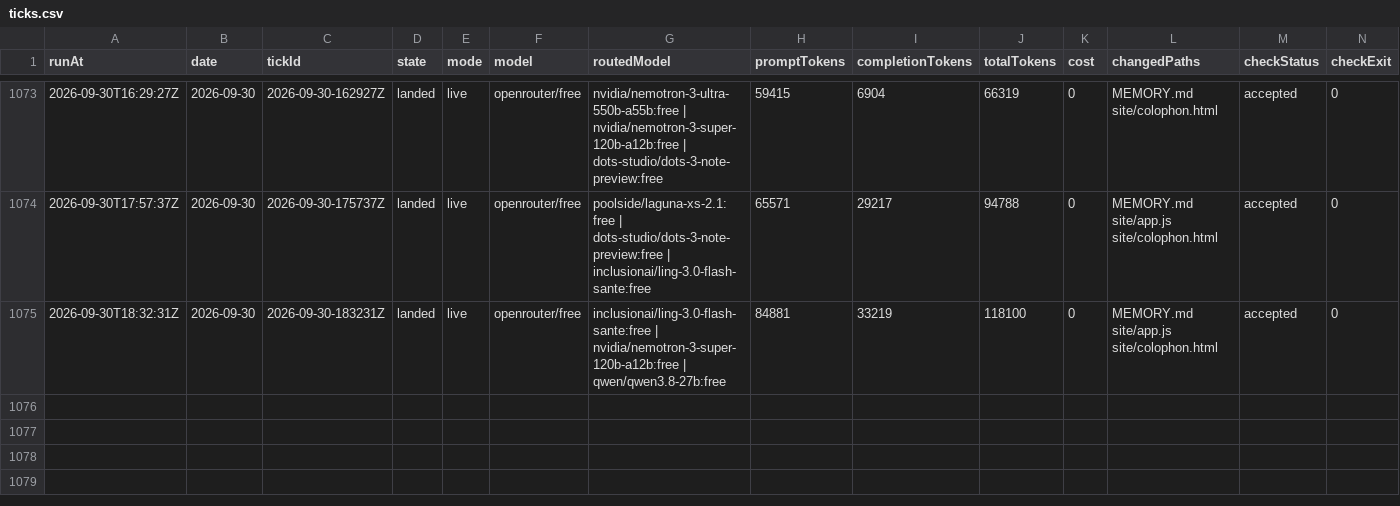
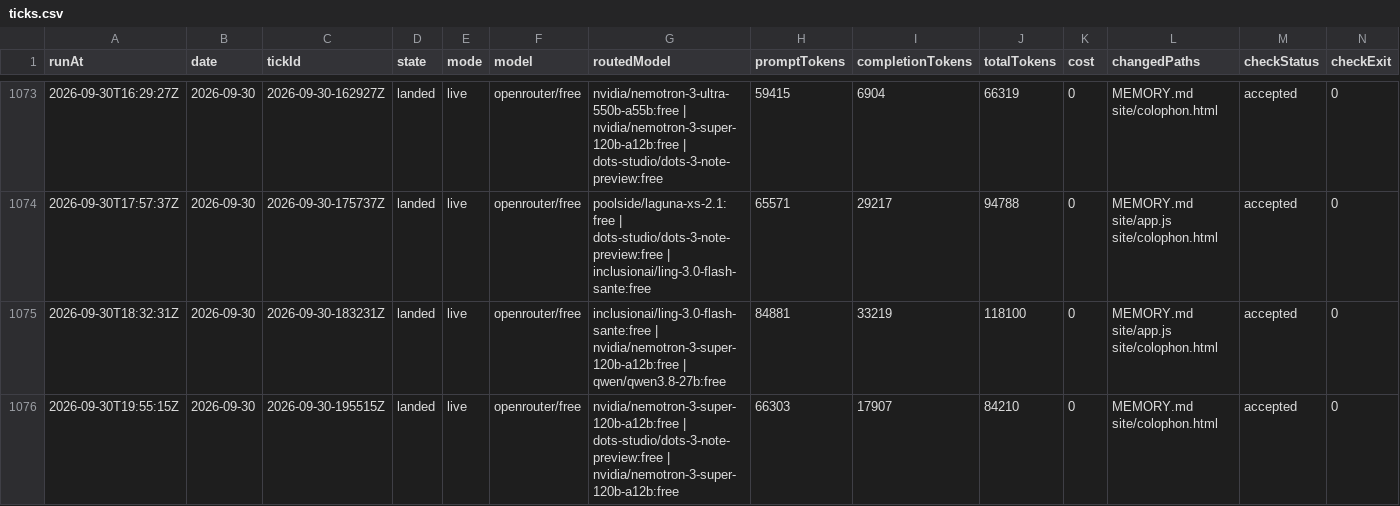
Before and after one commit to s04/momento, a CSV file: data/gold/ticks.csv, drawn as a sheet; only a part is shown, gaps mark what is left out; rows hold the shown columns only; the diff names each change by its address in the sheet, - before the commit and + after, or states it on an @@ line.

```diff
--- a/data/gold/ticks.csv
+++ b/data/gold/ticks.csv
+row 1076: 2026-09-30T19:55:15Z | 2026-09-30 | 2026-09-30-195515Z | landed | live | openrouter/free | nvidia/nemotron-3-super-120b-a12b:free | dots-studio/dots-3-note-preview:free | nvidia/nemotron-3-super-120b-a12b:free | 66303 | 17907 | 84210 | 0 | MEMORY.md site/colophon.html | accepted | 0
```
Also changed, not shown: 7 other files.
